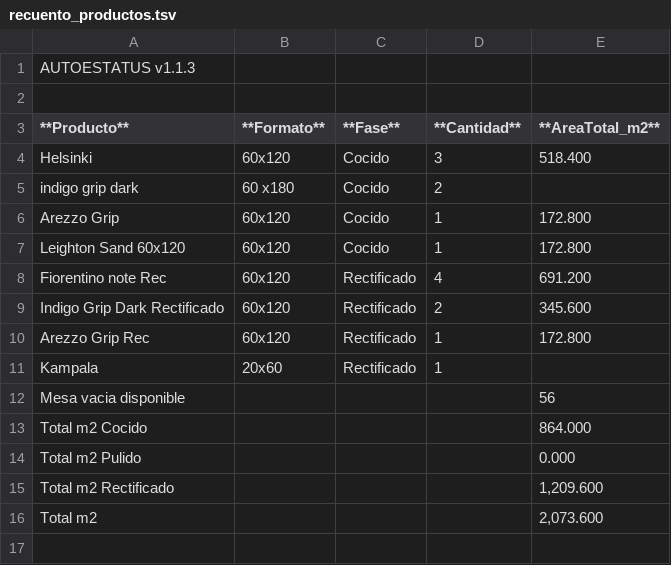
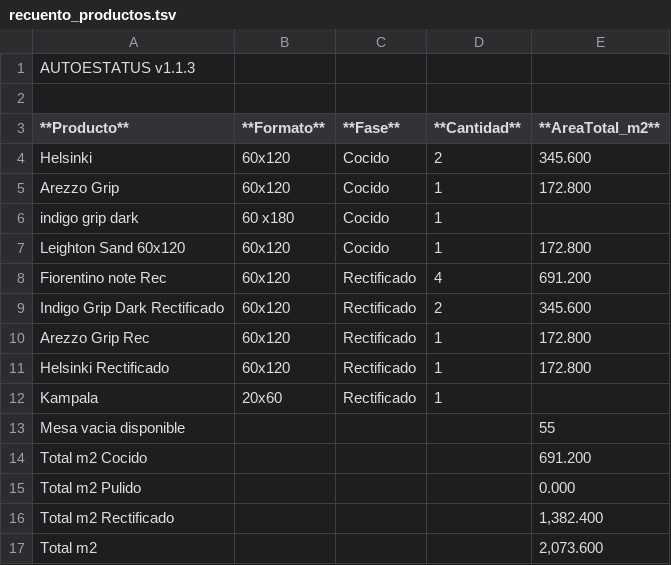
Before and after one commit to teclgvp3-droid/Estatus-De-Productos, a TSV file: recuento_productos.tsv, drawn as a sheet.

Commit message:
AUTOESTATUS update 2026-10-30 19:57:02

```diff
--- a/recuento_productos.tsv
+++ b/recuento_productos.tsv
@@ -3,5 +3,5 @@
 **Producto**	**Formato**	**Fase**	**Cantidad**	**AreaTotal_m2**
-Helsinki	60x120	Cocido	3	518.400
-indigo grip dark	60 x180	Cocido	2	
+Helsinki	60x120	Cocido	2	345.600
 Arezzo Grip	60x120	Cocido	1	172.800
+indigo grip dark	60 x180	Cocido	1	
 Leighton Sand 60x120	60x120	Cocido	1	172.800
@@ -10,7 +10,8 @@ Indigo Grip Dark Rectificado	60x120	Rectificado	2	345.600
 Arezzo Grip Rec	60x120	Rectificado	1	172.800
+Helsinki Rectificado	60x120	Rectificado	1	172.800
 Kampala	20x60	Rectificado	1	
-Mesa vacia disponible				56
-Total m2 Cocido				864.000
+Mesa vacia disponible				55
+Total m2 Cocido				691.200
 Total m2 Pulido				0.000
-Total m2 Rectificado				1,209.600
+Total m2 Rectificado				1,382.400
 Total m2				2,073.600
```
